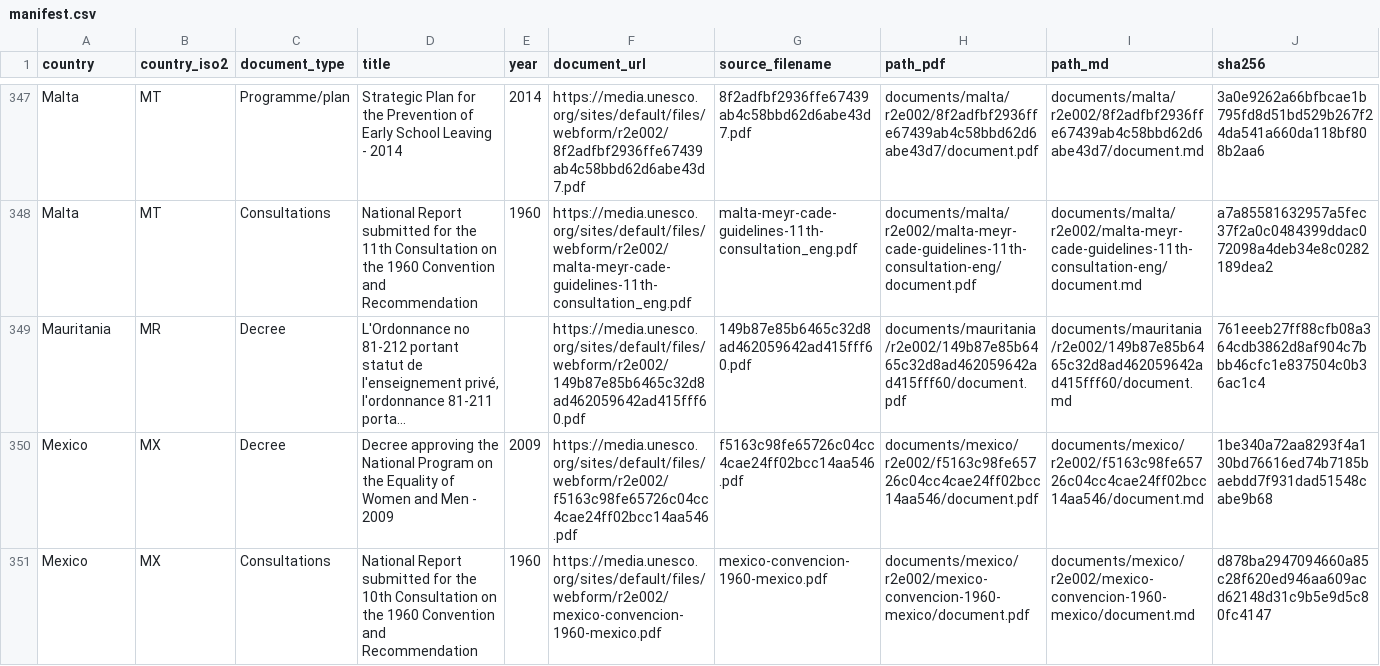
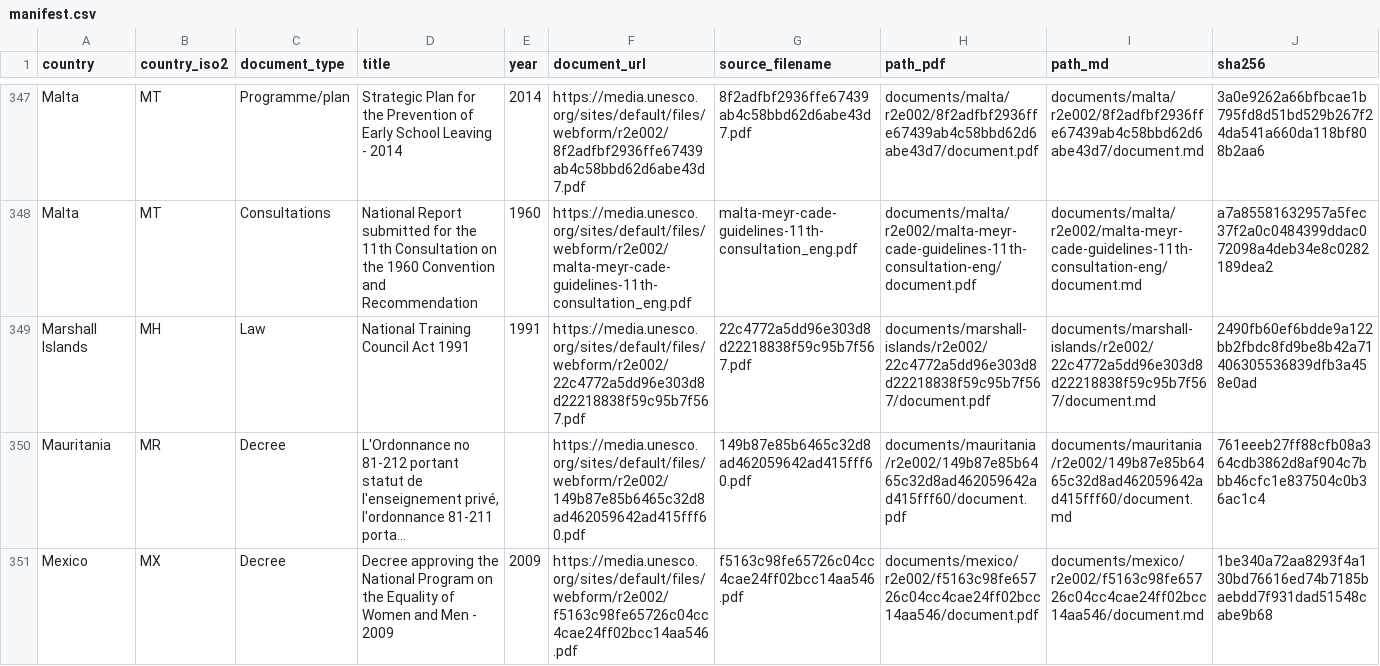
Before and after one commit to cjangrist/unesco-observatory-on-the-right-to-education, a CSV file: manifest.csv, drawn as a sheet; only a part is shown, gaps mark what is left out; the shorter side is filled out with more unchanged rows; long unchanged cells end in …; rows hold the shown columns only; the diff names each change by its address in the sheet, - before the commit and + after, or states it on an @@ line.

Commit message:
add Marshall Islands: National Training Council Act 1991
Source: https://media.unesco.org/sites/default/files/webform/r2e002/22c4772a5dd96e303d8d22218838f59c95b7f567.pdf
Type: Law  Year: 1991  Pages: 7
PDF sha256: 2490fb60ef6bdde9a122bb2fbdc8fd9be8b42a71406305536839dfb3a458e0ad

Extracted with Docling, then heading structure corrected against the source pages by a model reading the attached PDF, one page window at a time. Page boundaries are delimited [[START OF PAGE n]] / [[END OF PAGE n]] so a passage can cite the page it came from. Every edit is recorded with its before text, after text and the page evidence cited for it.

Machine extraction repaired by a model. Not a certified transcript.

```diff
--- a/manifest.csv
+++ b/manifest.csv
+row 349: Marshall Islands | MH | Law | National Training Council Act 1991 | 1991 | https://media.unesco.org/sites/default/files/webform/r2e002/22c4772a5dd96e303d8d22218838f59c95b7f567.pdf | 22c4772a5dd96e303d8d22218838f59c95b7f567.pdf | documents/marshall-islands/r2e002/22c4772a5dd96e303d8d22218838f59c95b7f567/document.pdf | documents/marshall-islands/r2e002/22c4772a5dd96e303d8d22218838f59c95b7f567/document.md | 2490fb60ef6bdde9a122bb2fbdc8fd9be8b42a71406305536839dfb3a458e0ad
```
Also changed, not shown: 2 other files.
